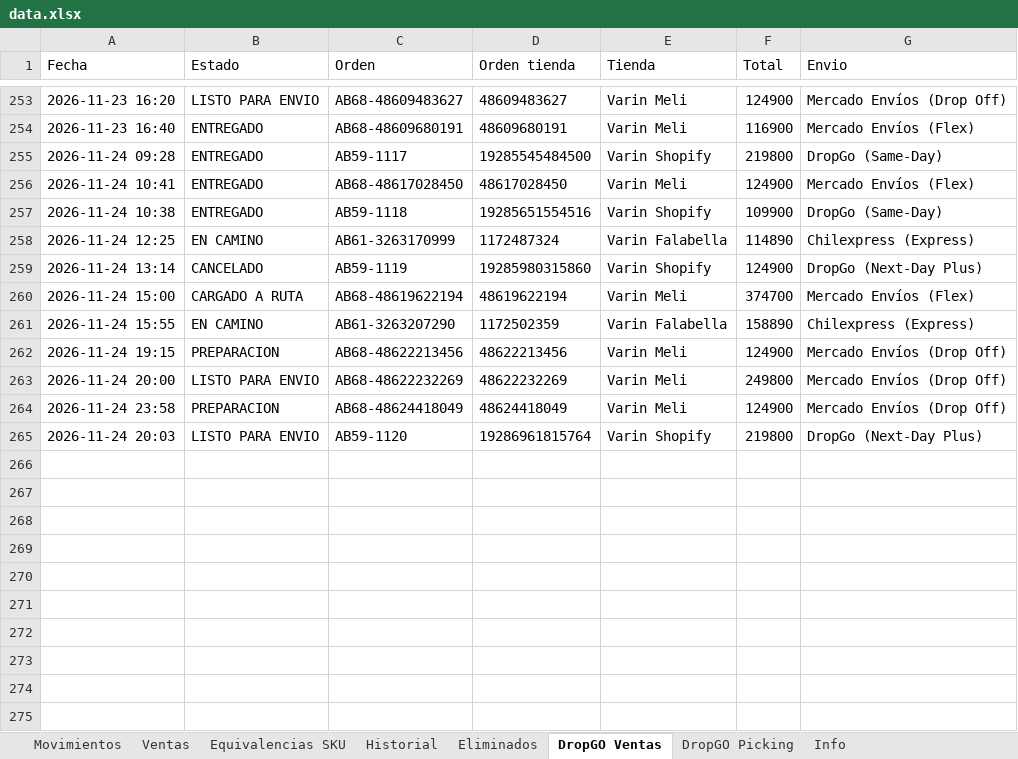
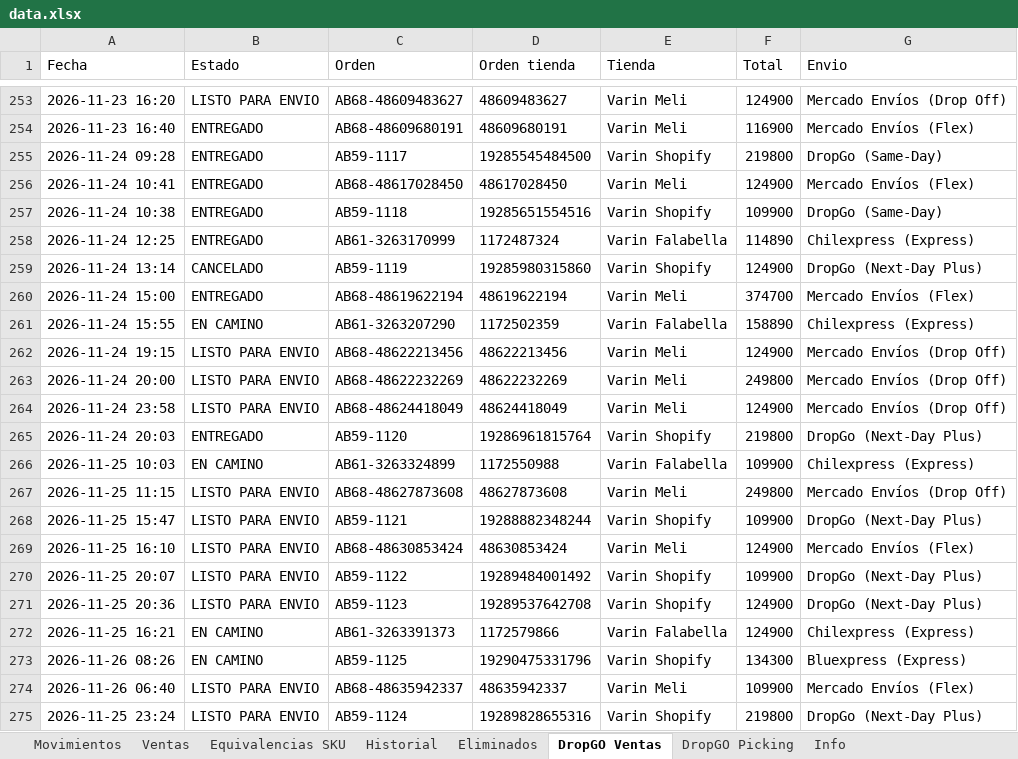
Before and after one commit to alaskanext-blip/ERPvarin, an Excel workbook: data.xlsx, sheet DropGO Ventas, drawn as a sheet; only a part is shown, gaps mark what is left out; values as stored, in another font and other column widths than the file's, no borders; the diff names each change by its address in the sheet, - before the commit and + after, or states it on an @@ line.

Commit message:
Datos Varin 2026-11-26 11:39

```diff
--- a/data.xlsx (sheet DropGO Ventas)
+++ b/data.xlsx (sheet DropGO Ventas)
-B258 (Estado): EN CAMINO
+B258 (Estado): ENTREGADO
-B260 (Estado): CARGADO A RUTA
+B260 (Estado): ENTREGADO
-B262 (Estado): PREPARACION
+B262 (Estado): LISTO PARA ENVIO
-B264 (Estado): PREPARACION
+B264 (Estado): LISTO PARA ENVIO
-B265 (Estado): LISTO PARA ENVIO
+B265 (Estado): ENTREGADO
+row 266: 2026-11-25 10:03 | EN CAMINO | AB61-3263324899 | 1172550988 | Varin Falabella | 109900 | Chilexpress (Express)
+row 267: 2026-11-25 11:15 | LISTO PARA ENVIO | AB68-48627873608 | 48627873608 | Varin Meli | 249800 | Mercado Envíos (Drop Off)
+row 268: 2026-11-25 15:47 | LISTO PARA ENVIO | AB59-1121 | 19288882348244 | Varin Shopify | 109900 | DropGo (Next-Day Plus)
+row 269: 2026-11-25 16:10 | LISTO PARA ENVIO | AB68-48630853424 | 48630853424 | Varin Meli | 124900 | Mercado Envíos (Flex)
+row 270: 2026-11-25 20:07 | LISTO PARA ENVIO | AB59-1122 | 19289484001492 | Varin Shopify | 109900 | DropGo (Next-Day Plus)
+row 271: 2026-11-25 20:36 | LISTO PARA ENVIO | AB59-1123 | 19289537642708 | Varin Shopify | 124900 | DropGo (Next-Day Plus)
+row 272: 2026-11-25 16:21 | EN CAMINO | AB61-3263391373 | 1172579866 | Varin Falabella | 124900 | Chilexpress (Express)
+row 273: 2026-11-26 08:26 | EN CAMINO | AB59-1125 | 19290475331796 | Varin Shopify | 134300 | Bluexpress (Express)
+row 274: 2026-11-26 06:40 | LISTO PARA ENVIO | AB68-48635942337 | 48635942337 | Varin Meli | 109900 | Mercado Envíos (Flex)
+row 275: 2026-11-25 23:24 | LISTO PARA ENVIO | AB59-1124 | 19289828655316 | Varin Shopify | 219800 | DropGo (Next-Day Plus)
```
Also changed, not shown: sheet Movimientos, sheet DropGO Picking, sheet Historial, sheet Ventas, sheet Info.
